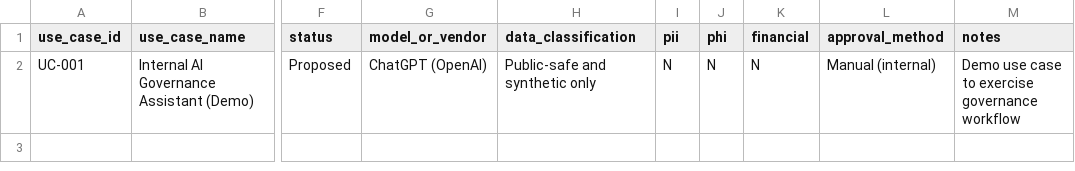
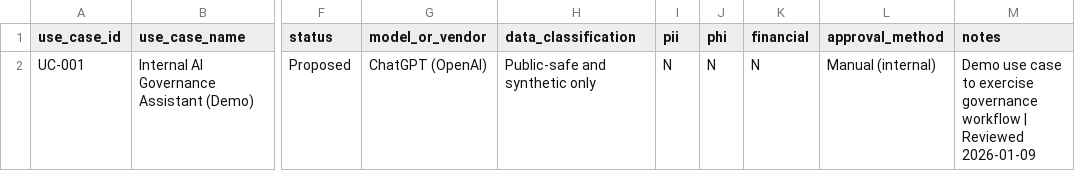
Before and after one commit to alyssadata/ai-governance-plan, a CSV file: registers/ai_inventory.csv, drawn as a sheet; only a part is shown, gaps mark what is left out; the diff names each change by its address in the sheet, - before the commit and + after, or states it on an @@ line.

Commit message:
Update ai_inventory.csv

```diff
--- a/registers/ai_inventory.csv
+++ b/registers/ai_inventory.csv
-M2 (notes): …governance workflow
+M2 (notes): …governance workflow | Reviewed 2026-01-09
```
